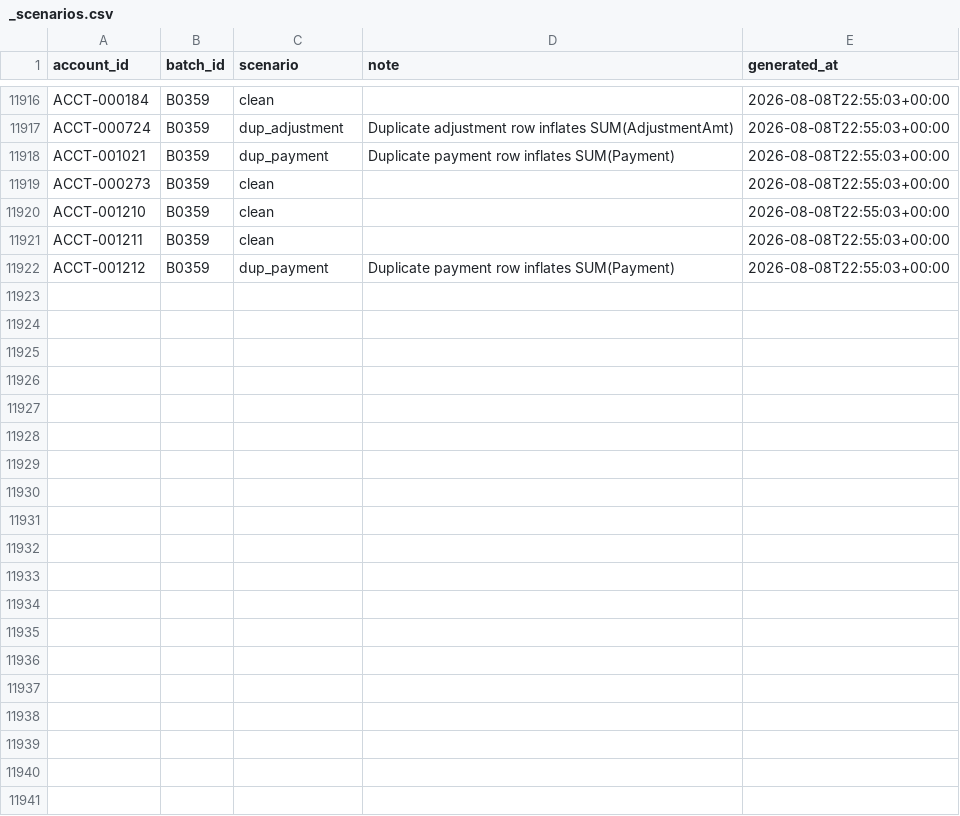
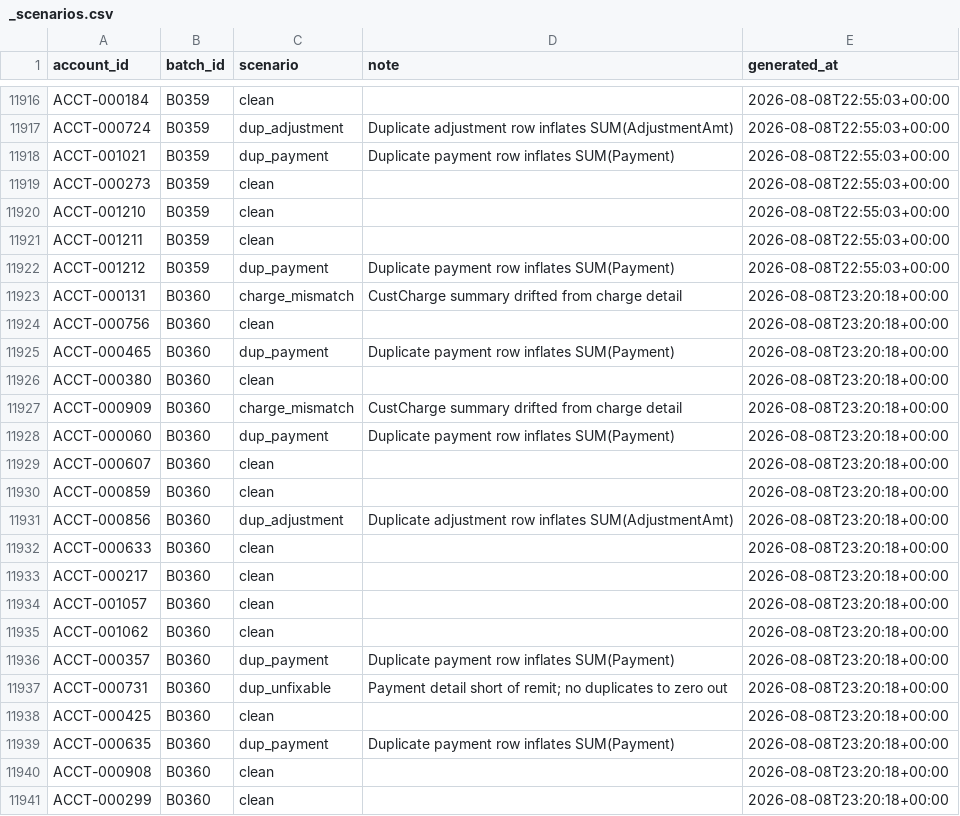
Before and after one commit to jelendu/remit-reconciliation-engine, a CSV file: data_gen/output/_scenarios.csv, drawn as a sheet; only a part is shown, gaps mark what is left out; the diff covers the shown part only; the diff names each change by its address in the sheet, - before the commit and + after, or states it on an @@ line.

```diff
--- a/data_gen/output/_scenarios.csv
+++ b/data_gen/output/_scenarios.csv
+row 11923: ACCT-000131 | B0360 | charge_mismatch | CustCharge summary drifted from charge detail | 2026-08-08T23:20:18+00:00
+row 11924: ACCT-000756 | B0360 | clean |  | 2026-08-08T23:20:18+00:00
+row 11925: ACCT-000465 | B0360 | dup_payment | Duplicate payment row inflates SUM(Payment) | 2026-08-08T23:20:18+00:00
+row 11926: ACCT-000380 | B0360 | clean |  | 2026-08-08T23:20:18+00:00
+row 11927: ACCT-000909 | B0360 | charge_mismatch | CustCharge summary drifted from charge detail | 2026-08-08T23:20:18+00:00
+row 11928: ACCT-000060 | B0360 | dup_payment | Duplicate payment row inflates SUM(Payment) | 2026-08-08T23:20:18+00:00
+row 11929: ACCT-000607 | B0360 | clean |  | 2026-08-08T23:20:18+00:00
+row 11930: ACCT-000859 | B0360 | clean |  | 2026-08-08T23:20:18+00:00
+row 11931: ACCT-000856 | B0360 | dup_adjustment | Duplicate adjustment row inflates SUM(AdjustmentAmt) | 2026-08-08T23:20:18+00:00
+row 11932: ACCT-000633 | B0360 | clean |  | 2026-08-08T23:20:18+00:00
+row 11933: ACCT-000217 | B0360 | clean |  | 2026-08-08T23:20:18+00:00
+row 11934: ACCT-001057 | B0360 | clean |  | 2026-08-08T23:20:18+00:00
+row 11935: ACCT-001062 | B0360 | clean |  | 2026-08-08T23:20:18+00:00
+row 11936: ACCT-000357 | B0360 | dup_payment | Duplicate payment row inflates SUM(Payment) | 2026-08-08T23:20:18+00:00
+row 11937: ACCT-000731 | B0360 | dup_unfixable | Payment detail short of remit; no duplicates to zero out | 2026-08-08T23:20:18+00:00
+row 11938: ACCT-000425 | B0360 | clean |  | 2026-08-08T23:20:18+00:00
+row 11939: ACCT-000635 | B0360 | dup_payment | Duplicate payment row inflates SUM(Payment) | 2026-08-08T23:20:18+00:00
+row 11940: ACCT-000908 | B0360 | clean |  | 2026-08-08T23:20:18+00:00
+row 11941: ACCT-000299 | B0360 | clean |  | 2026-08-08T23:20:18+00:00
```
Also changed, not shown: 14 added rows elsewhere in this file, data_gen/output/accounts.csv, data_gen/output/adjustments.csv, 17 other files.
